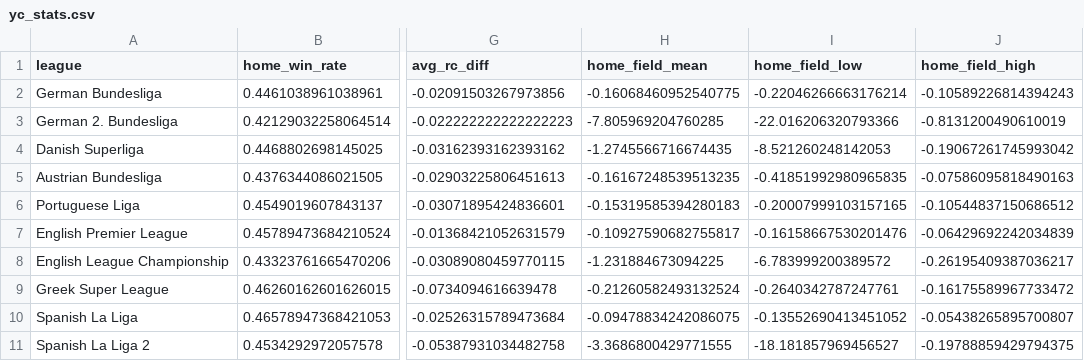
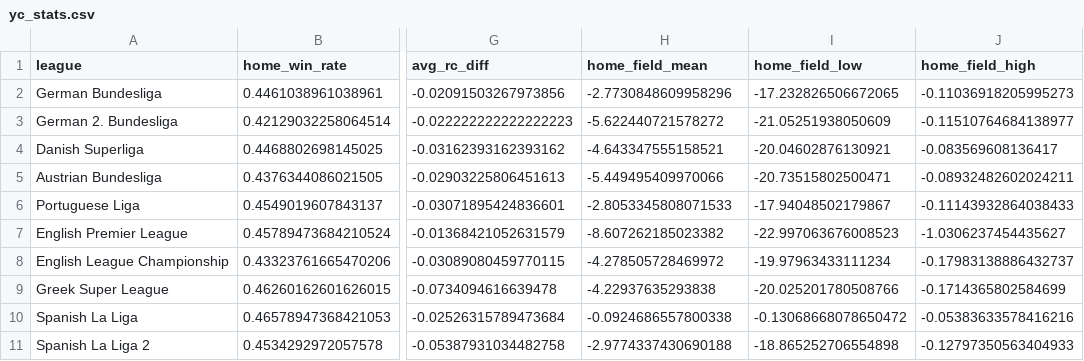
Before and after one commit to lbenz730/soccer_ha_covid, a CSV file: eda/stats/yc_stats.csv, drawn as a sheet; only a part is shown, gaps mark what is left out; the diff covers the shown part only; the diff names each change by its address in the sheet, - before the commit and + after, or states it on an @@ line.

```diff
--- a/eda/stats/yc_stats.csv
+++ b/eda/stats/yc_stats.csv
-H2 (home_field_mean): -0.16068460952540775
+H2 (home_field_mean): -2.7730848609958296
-I2 (home_field_low): -0.22046266663176214
+I2 (home_field_low): -17.232826506672065
-J2 (home_field_high): -0.10589226814394243
+J2 (home_field_high): -0.11036918205995273
-H3 (home_field_mean): -7.805969204760285
+H3 (home_field_mean): -5.622440721578272
-I3 (home_field_low): -22.016206320793366
+I3 (home_field_low): -21.05251938050609
-J3 (home_field_high): -0.8131200490610019
+J3 (home_field_high): -0.11510764684138977
-H4 (home_field_mean): -1.2745566716674435
+H4 (home_field_mean): -4.643347555158521
-I4 (home_field_low): -8.521260248142053
+I4 (home_field_low): -20.04602876130921
-J4 (home_field_high): -0.19067261745993042
+J4 (home_field_high): -0.083569608136417
-H5 (home_field_mean): -0.16167248539513235
+H5 (home_field_mean): -5.449495409970066
-I5 (home_field_low): -0.41851992980965835
+I5 (home_field_low): -20.73515802500471
-J5 (home_field_high): -0.07586095818490163
+J5 (home_field_high): -0.08932482602024211
-H6 (home_field_mean): -0.15319585394280183
+H6 (home_field_mean): -2.8053345808071533
-I6 (home_field_low): -0.20007999103157165
+I6 (home_field_low): -17.94048502179867
-J6 (home_field_high): -0.10544837150686512
+J6 (home_field_high): -0.11143932864038433
-H7 (home_field_mean): -0.10927590682755817
+H7 (home_field_mean): -8.607262185023382
-I7 (home_field_low): -0.16158667530201476
+I7 (home_field_low): -22.997063676008523
-J7 (home_field_high): -0.06429692242034839
+J7 (home_field_high): -1.0306237454435627
-H8 (home_field_mean): -1.231884673094225
+H8 (home_field_mean): -4.278505728469972
-I8 (home_field_low): -6.783999200389572
+I8 (home_field_low): -19.97963433111234
-J8 (home_field_high): -0.26195409387036217
+J8 (home_field_high): -0.17983138886432737
-H9 (home_field_mean): -0.21260582493132524
+H9 (home_field_mean): -4.22937635293838
-I9 (home_field_low): -0.2640342787247761
+I9 (home_field_low): -20.025201780508766
-J9 (home_field_high): -0.16175589967733472
+J9 (home_field_high): -0.1714365802584699
-H10 (home_field_mean): -0.09478834242086075
+H10 (home_field_mean): -0.0924686557800338
-I10 (home_field_low): -0.13552690413451052
+I10 (home_field_low): -0.13068668078650472
-J10 (home_field_high): -0.05438265895700807
+J10 (home_field_high): -0.05383633578416216
-H11 (home_field_mean): -3.3686800429771555
+H11 (home_field_mean): -2.9774337430690188
-I11 (home_field_low): -18.181857969456527
+I11 (home_field_low): -18.865252706554898
-J11 (home_field_high): -0.19788859429794375
+J11 (home_field_high): -0.12797350563404933
```
Also changed, not shown: 21 edited cells elsewhere in this file, 27 other files.
